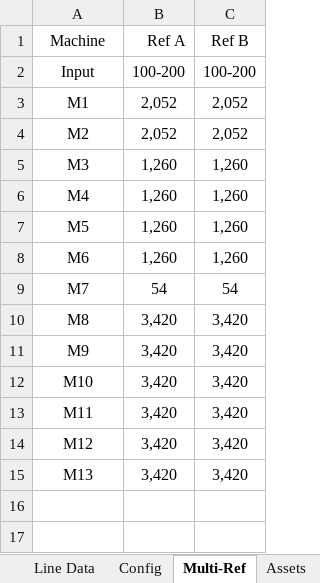
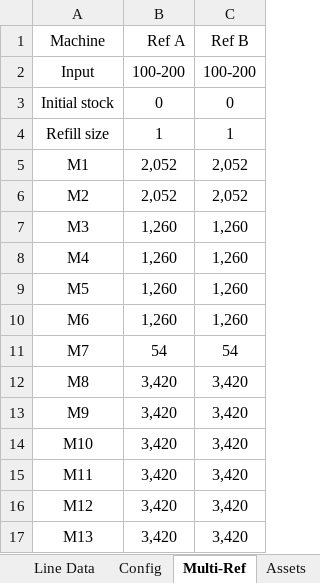
Before and after one commit to anasselhoud/PRODynamics, an Excel workbook: LineData.xlsx, sheet Multi-Ref, drawn as a sheet; values as stored, in another font and other column widths than the file's, no borders; table styles not drawn; the diff names each change by its address in the sheet, - before the commit and + after, or states it on an @@ line.

```diff
--- a/LineData.xlsx (sheet Multi-Ref)
+++ b/LineData.xlsx (sheet Multi-Ref)
+row 3: Initial stock | 0 | 0
+row 4: Refill size | 1 | 1
```
Also changed, not shown: sheet Line Data, 1 other file.
